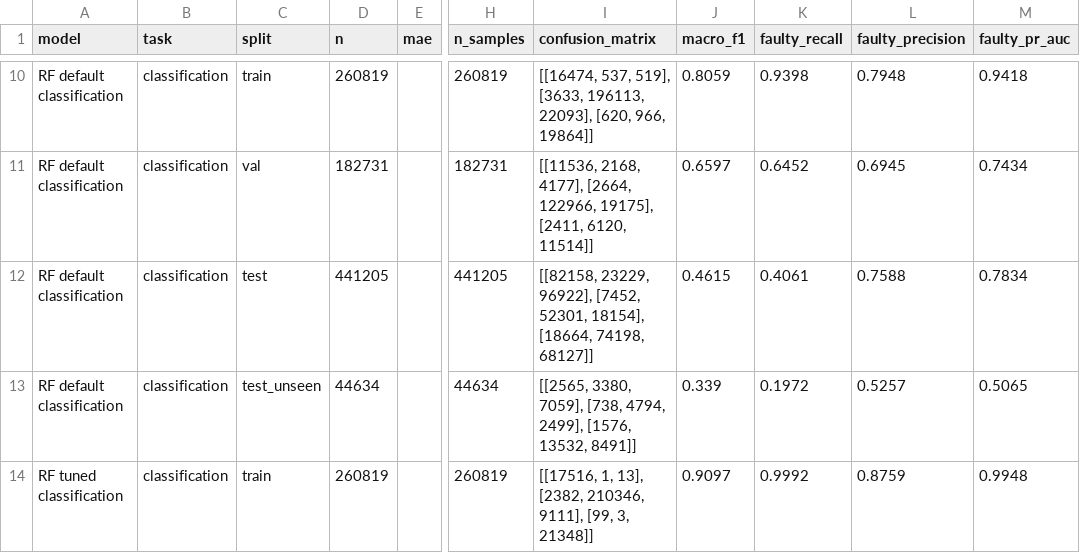
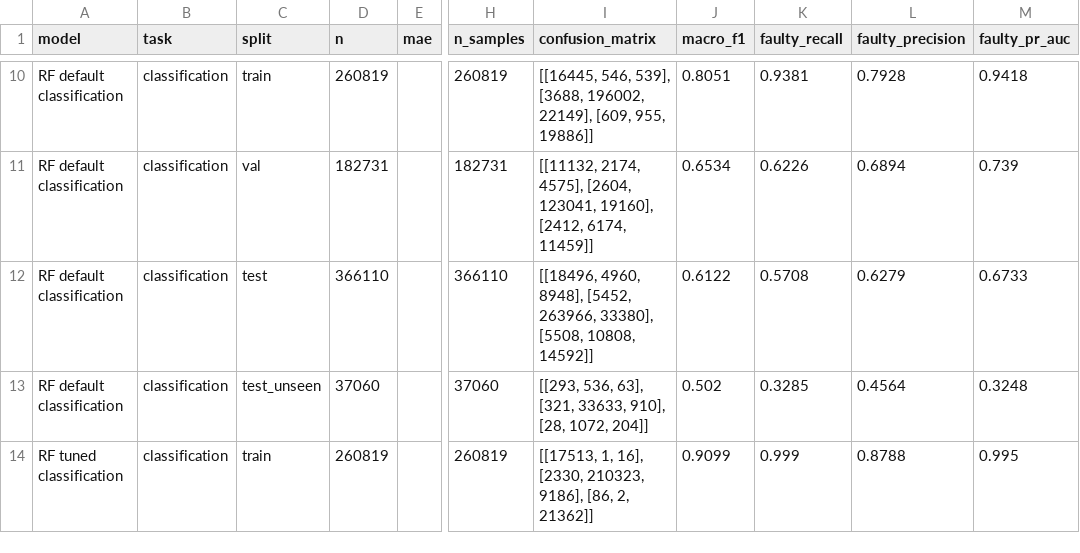
Before and after one commit to Veershah611/InvertML, a CSV file: reports/tables/a2_rf_results.csv, drawn as a sheet; only a part is shown, gaps mark what is left out; the diff covers the shown part only; the diff names each change by its address in the sheet, - before the commit and + after, or states it on an @@ line.

```diff
--- a/reports/tables/a2_rf_results.csv
+++ b/reports/tables/a2_rf_results.csv
-I10 (confusion_matrix): [[16474, 537, 519], [3633, 196113, 22093], [620, 966, 19864]]
+I10 (confusion_matrix): [[16445, 546, 539], [3688, 196002, 22149], [609, 955, 19886]]
-J10 (macro_f1): 0.8059
+J10 (macro_f1): 0.8051
-K10 (faulty_recall): 0.9398
+K10 (faulty_recall): 0.9381
-L10 (faulty_precision): 0.7948
+L10 (faulty_precision): 0.7928
-I11 (confusion_matrix): [[11536, 2168, 4177], [2664, 122966, 19175], [2411, 6120, 11514]]
+I11 (confusion_matrix): [[11132, 2174, 4575], [2604, 123041, 19160], [2412, 6174, 11459]]
-J11 (macro_f1): 0.6597
+J11 (macro_f1): 0.6534
-K11 (faulty_recall): 0.6452
+K11 (faulty_recall): 0.6226
-L11 (faulty_precision): 0.6945
+L11 (faulty_precision): 0.6894
-M11 (faulty_pr_auc): 0.7434
+M11 (faulty_pr_auc): 0.739
-D12 (n): 441205
+D12 (n): 366110
-H12 (n_samples): 441205
+H12 (n_samples): 366110
-I12 (confusion_matrix): [[82158, 23229, 96922], [7452, 52301, 18154], [18664, 74198, 68127]]
+I12 (confusion_matrix): [[18496, 4960, 8948], [5452, 263966, 33380], [5508, 10808, 14592]]
-J12 (macro_f1): 0.4615
+J12 (macro_f1): 0.6122
-K12 (faulty_recall): 0.4061
+K12 (faulty_recall): 0.5708
-L12 (faulty_precision): 0.7588
+L12 (faulty_precision): 0.6279
-M12 (faulty_pr_auc): 0.7834
+M12 (faulty_pr_auc): 0.6733
-D13 (n): 44634
+D13 (n): 37060
-H13 (n_samples): 44634
+H13 (n_samples): 37060
-I13 (confusion_matrix): [[2565, 3380, 7059], [738, 4794, 2499], [1576, 13532, 8491]]
+I13 (confusion_matrix): [[293, 536, 63], [321, 33633, 910], [28, 1072, 204]]
-J13 (macro_f1): 0.339
+J13 (macro_f1): 0.502
-K13 (faulty_recall): 0.1972
+K13 (faulty_recall): 0.3285
-L13 (faulty_precision): 0.5257
+L13 (faulty_precision): 0.4564
-M13 (faulty_pr_auc): 0.5065
+M13 (faulty_pr_auc): 0.3248
-I14 (confusion_matrix): [[17516, 1, 13], [2382, 210346, 9111], [99, 3, 21348]]
+I14 (confusion_matrix): [[17513, 1, 16], [2330, 210323, 9186], [86, 2, 21362]]
-J14 (macro_f1): 0.9097
+J14 (macro_f1): 0.9099
-K14 (faulty_recall): 0.9992
+K14 (faulty_recall): 0.999
-L14 (faulty_precision): 0.8759
+L14 (faulty_precision): 0.8788
-M14 (faulty_pr_auc): 0.9948
+M14 (faulty_pr_auc): 0.995
```
Also changed, not shown: 49 edited cells elsewhere in this file, reports/tables/a1_eval_by_inverter.csv, reports/tables/a1_eval_classifiers.csv, 35 other files.
